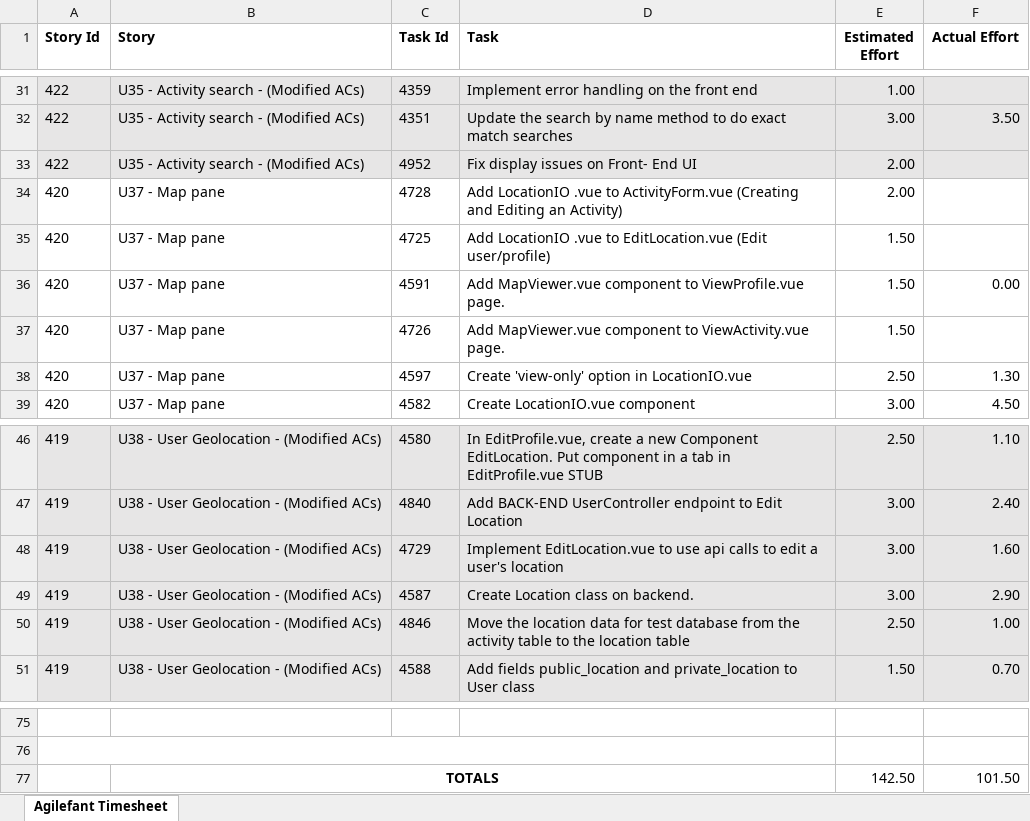
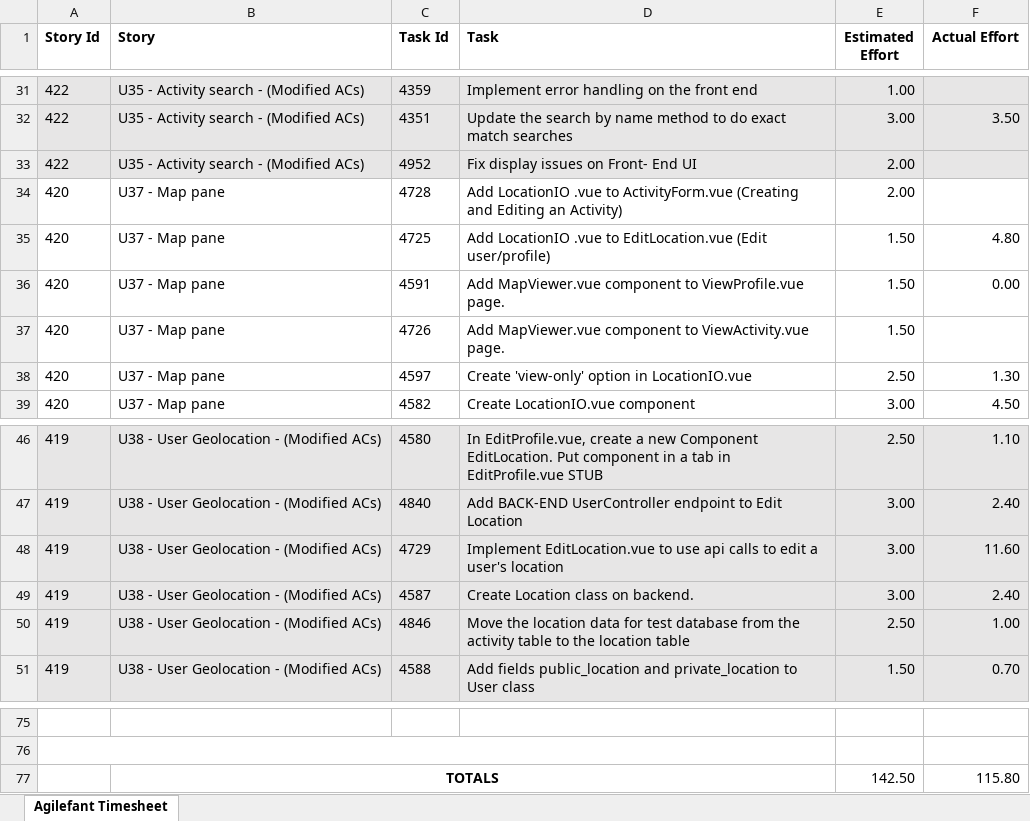
Before and after one commit to arye97/Footsteps, an Excel workbook: sprint6EstimatedTimes.xlsx, sheet Agilefant Timesheet, drawn as a sheet; only a part is shown, gaps mark what is left out; values as stored, in another font and other column widths than the file's, no borders; the diff names each change by its address in the sheet, - before the commit and + after, or states it on an @@ line.

Commit message:
Replace sprint6EstimatedTimes.xlsx

```diff
--- a/sprint6EstimatedTimes.xlsx (sheet Agilefant Timesheet)
+++ b/sprint6EstimatedTimes.xlsx (sheet Agilefant Timesheet)
-F35 (Actual Effort): (empty)
+F35 (Actual Effort): 4.80
-F48 (Actual Effort): 1.60
+F48 (Actual Effort): 11.60
-F49 (Actual Effort): 2.90
+F49 (Actual Effort): 2.40
-F77 (Actual Effort): 101.50
+F77 (Actual Effort): 115.80
```
